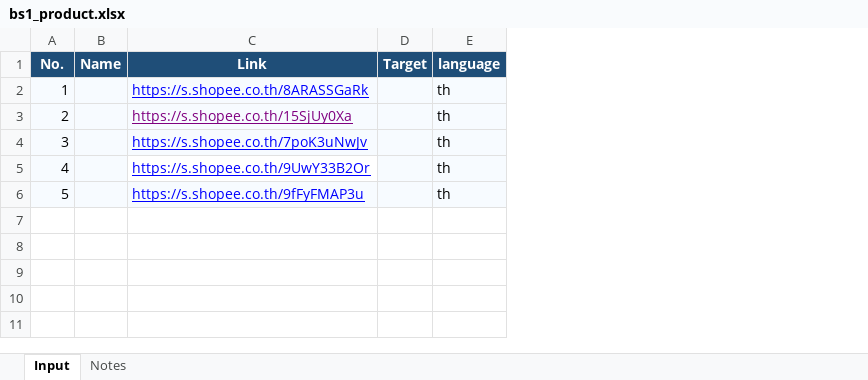
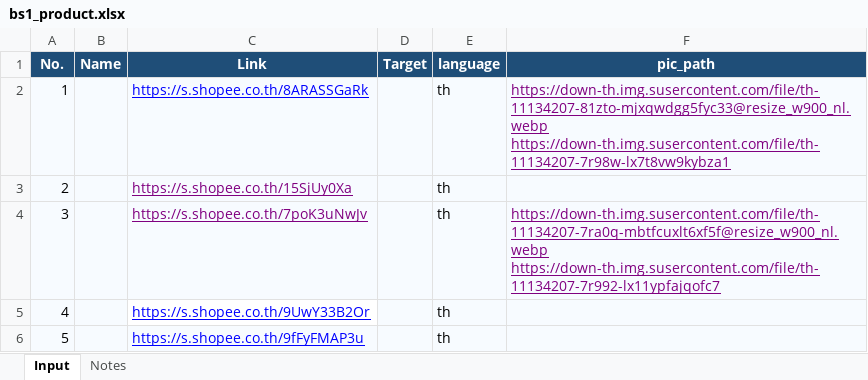
Before and after one commit to knvf-hub/bs1, an Excel workbook: data/bs1_product.xlsx, sheet Input, drawn as a sheet; values as stored, in another font and other column widths than the file's, no borders; ↵ is a line break in a cell; the diff names each change by its address in the sheet, - before the commit and + after, or states it on an @@ line.

Commit message:
add image link to excel

```diff
--- a/data/bs1_product.xlsx (sheet Input)
+++ b/data/bs1_product.xlsx (sheet Input)
+column F (pic_path), rows 2-4: https://down-th.img.susercontent.com/file/th-11134207-81zto-mjxqwdgg5fyc33@resize_w900_nl.webp ↵ https://down-th.img.susercontent.com/file/th-11134207-7r98w-lx7t8vw9kybza1 |  | https://down-th.img.susercontent.com/file/th-11134207-7ra0q-mbtfcuxlt6xf5f@resize_w900_nl.webp ↵ https://down-th.img.susercontent.com/file/th-11134207-7r992-lx11ypfajqofc7
-C4 text colour: #0000FF
+C4 text colour: #800080
```
Also changed, not shown: 3 other files.
